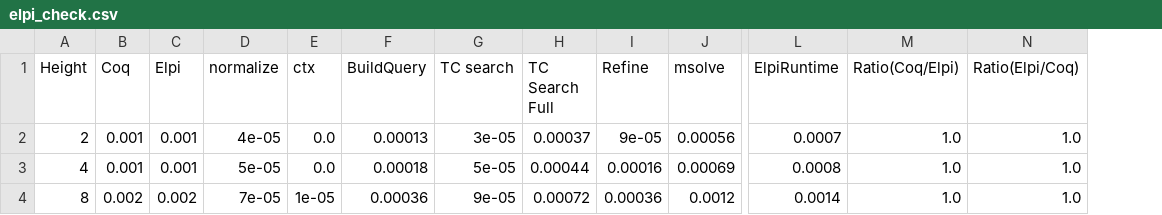
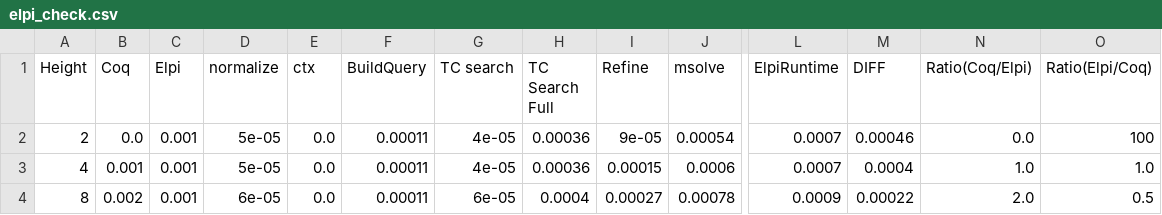
Before and after one commit to FissoreD/PhD-manuscript, a CSV file: img/bench/elpi_check.csv, drawn as a sheet; only a part is shown, gaps mark what is left out; addresses are those after the commit; the diff covers the shown part only; the diff names each change by its address in the sheet, - before the commit and + after, or states it on an @@ line.

```diff
--- a/img/bench/elpi_check.csv
+++ b/img/bench/elpi_check.csv
+column M (DIFF), rows 2-4: 0.00046 | 0.0004 | 0.00022
-B2 (Coq): 0.001
+B2 (Coq): 0.0
-D2 (normalize): 4e-05
+D2 (normalize): 5e-05
-F2 (BuildQuery): 0.00013
+F2 (BuildQuery): 0.00011
-G2 (TC search): 3e-05
+G2 (TC search): 4e-05
-H2 (TC Search Full): 0.00037
+H2 (TC Search Full): 0.00036
-J2 (msolve): 0.00056
+J2 (msolve): 0.00054
-N2 (Ratio(Coq/Elpi)): 1.0
+N2 (Ratio(Coq/Elpi)): 0.0
-O2 (Ratio(Elpi/Coq)): 1.0
+O2 (Ratio(Elpi/Coq)): 100
-F3 (BuildQuery): 0.00018
+F3 (BuildQuery): 0.00011
-G3 (TC search): 5e-05
+G3 (TC search): 4e-05
-H3 (TC Search Full): 0.00044
+H3 (TC Search Full): 0.00036
-I3 (Refine): 0.00016
+I3 (Refine): 0.00015
-J3 (msolve): 0.00069
+J3 (msolve): 0.0006
-L3 (ElpiRuntime): 0.0008
+L3 (ElpiRuntime): 0.0007
-C4 (Elpi): 0.002
+C4 (Elpi): 0.001
-D4 (normalize): 7e-05
+D4 (normalize): 6e-05
-E4 (ctx): 1e-05
+E4 (ctx): 0.0
-F4 (BuildQuery): 0.00036
+F4 (BuildQuery): 0.00011
-G4 (TC search): 9e-05
+G4 (TC search): 6e-05
-H4 (TC Search Full): 0.00072
+H4 (TC Search Full): 0.0004
-I4 (Refine): 0.00036
+I4 (Refine): 0.00027
-J4 (msolve): 0.0012
+J4 (msolve): 0.00078
-L4 (ElpiRuntime): 0.0014
+L4 (ElpiRuntime): 0.0009
-N4 (Ratio(Coq/Elpi)): 1.0
+N4 (Ratio(Coq/Elpi)): 2.0
-O4 (Ratio(Elpi/Coq)): 1.0
+O4 (Ratio(Elpi/Coq)): 0.5
```
Also changed, not shown: 135 edited cells elsewhere in this file, img/bench/elpi_nocheck.csv, img/bench/elpi_stat_check.csv, 4 other files.
